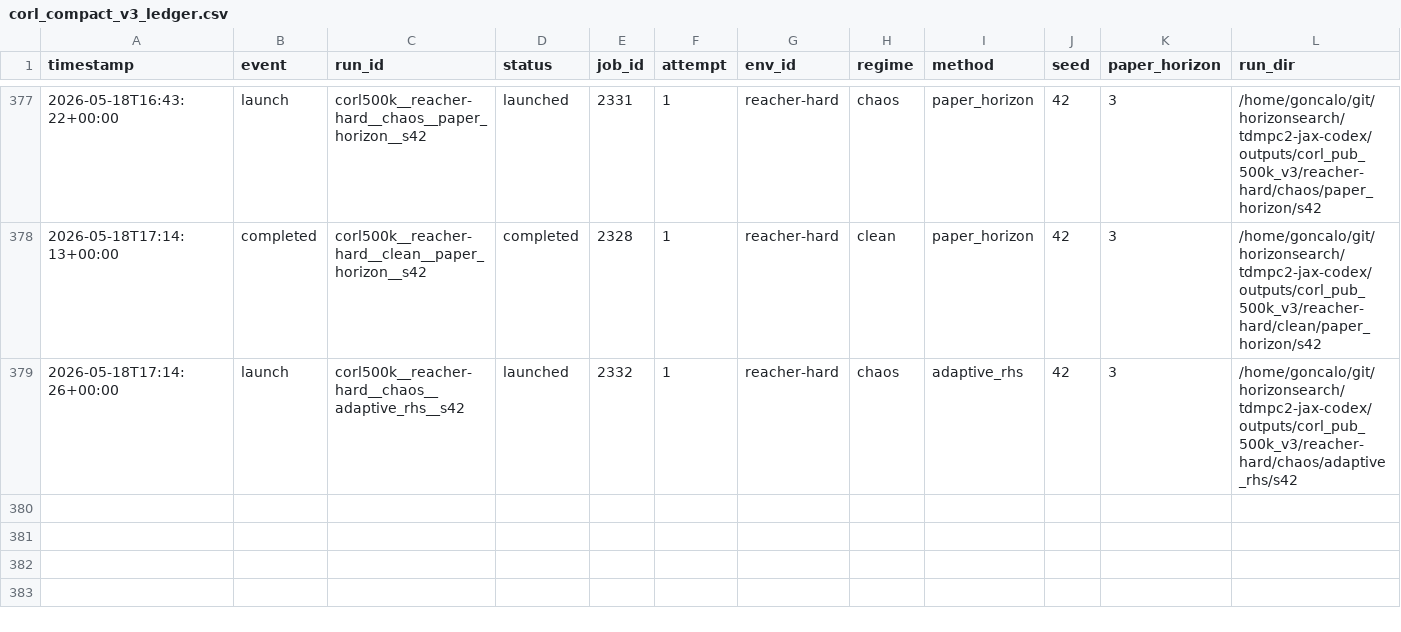
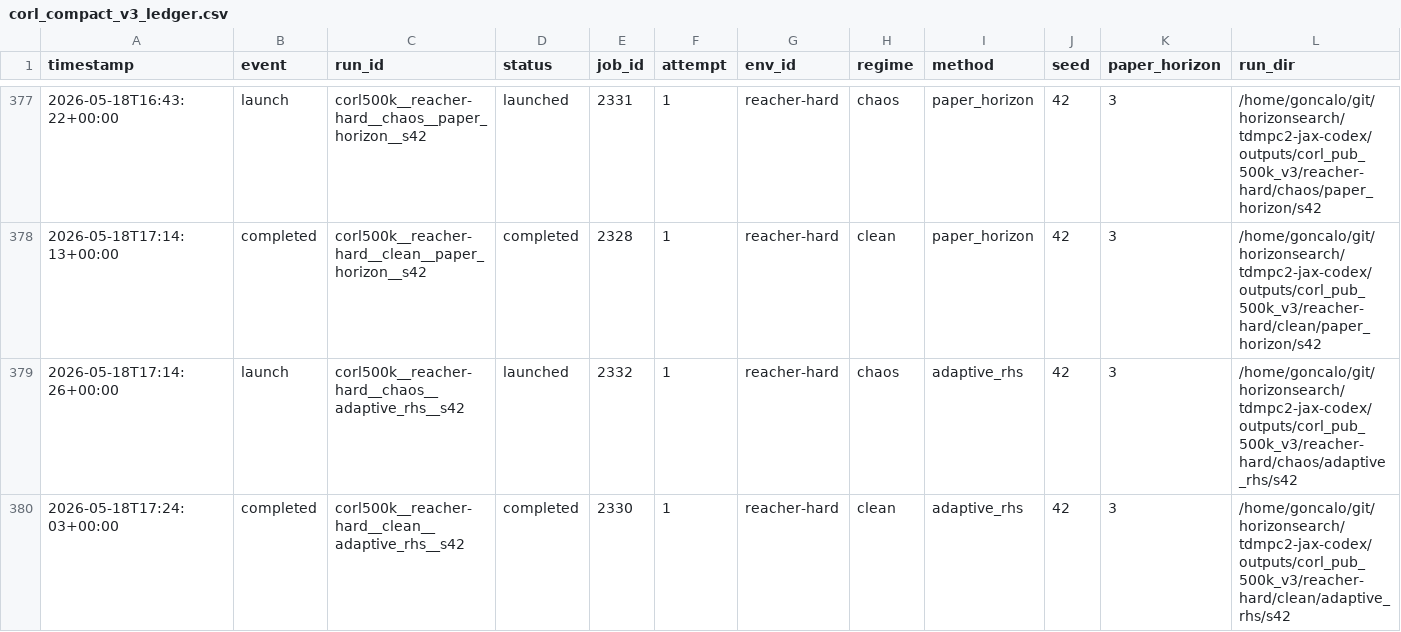
Before and after one commit to gguiomar/tdmpc2-jax, a CSV file: experiments/corl_compact_v3_ledger.csv, drawn as a sheet; only a part is shown, gaps mark what is left out; rows hold the shown columns only; the diff names each change by its address in the sheet, - before the commit and + after, or states it on an @@ line.

Commit message:
Steward update: record terminal job results

```diff
--- a/experiments/corl_compact_v3_ledger.csv
+++ b/experiments/corl_compact_v3_ledger.csv
+row 380: 2026-05-18T17:24:03+00:00 | completed | corl500k__reacher-hard__clean__adaptive_rhs__s42 | completed | 2330 | 1 | reacher-hard | clean | adaptive_rhs | 42 | 3 | /home/goncalo/git/horizonsearch/tdmpc2-jax-codex/outputs/corl_pub_500k_v3/reacher-hard/clean/adaptive_rhs/s42
```
